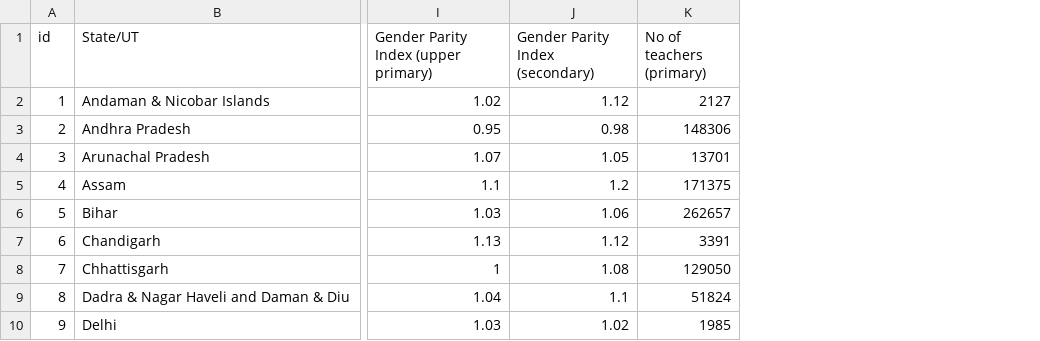
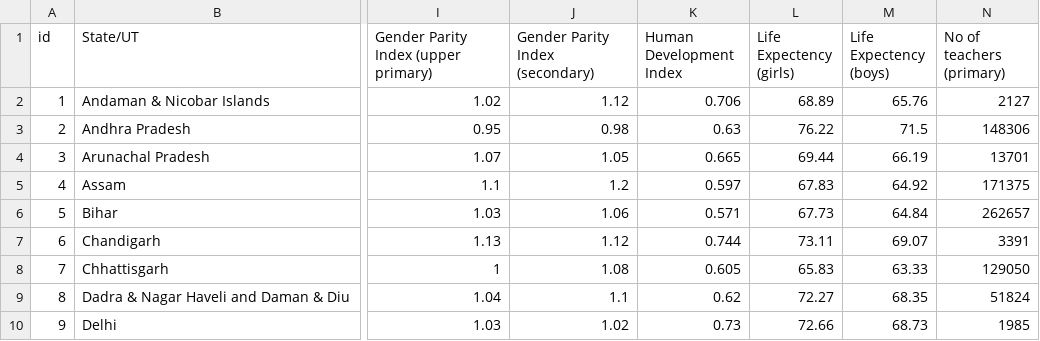
Before and after one commit to SobhanBose/dropout-ratio-api, a CSV file: v1/data/hackathon_data.csv, drawn as a sheet; only a part is shown, gaps mark what is left out; the diff names each change by its address in the sheet, - before the commit and + after, or states it on an @@ line.

Commit message:
added cors and added hdi and life_exp to data

```diff
--- a/v1/data/hackathon_data.csv
+++ b/v1/data/hackathon_data.csv
+column K (Human Development Index), rows 2-10: 0.706 | 0.63 | 0.665 | 0.597 | 0.571 | 0.744 | 0.605 | 0.62 | 0.73
+column L (Life Expectency (girls)), rows 2-10: 68.89 | 76.22 | 69.44 | 67.83 | 67.73 | 73.11 | 65.83 | 72.27 | 72.66
+column M (Life Expectency (boys)), rows 2-10: 65.76 | 71.5 | 66.19 | 64.92 | 64.84 | 69.07 | 63.33 | 68.35 | 68.73
```
Also changed, not shown: 3 other files.
